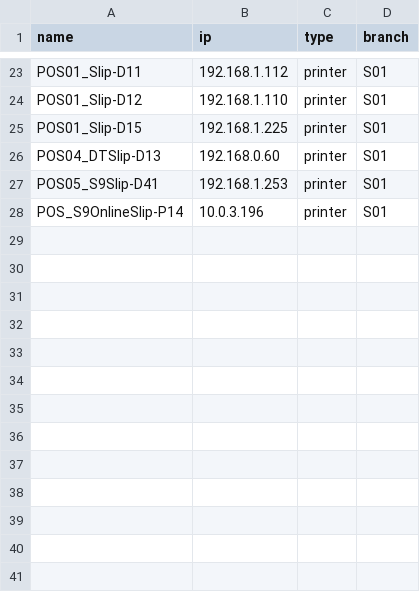
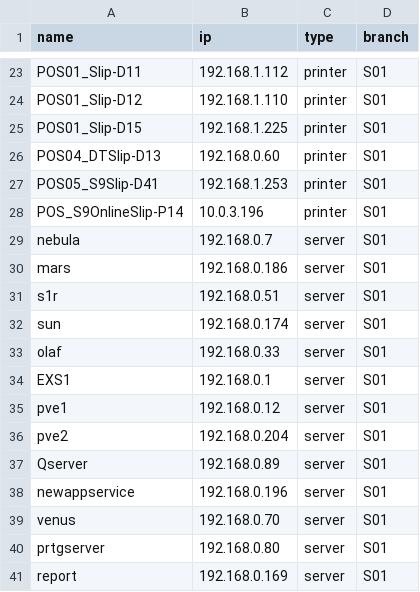
Before and after one commit to nopadol2024/printer-checker, a CSV file: printers.csv, drawn as a sheet; only a part is shown, gaps mark what is left out; the diff names each change by its address in the sheet, - before the commit and + after, or states it on an @@ line.

Commit message:
feat: add 13 servers (S01)

```diff
--- a/printers.csv
+++ b/printers.csv
+row 29: nebula | 192.168.0.7 | server | S01
+row 30: mars | 192.168.0.186 | server | S01
+row 31: s1r | 192.168.0.51 | server | S01
+row 32: sun | 192.168.0.174 | server | S01
+row 33: olaf | 192.168.0.33 | server | S01
+row 34: EXS1 | 192.168.0.1 | server | S01
+row 35: pve1 | 192.168.0.12 | server | S01
+row 36: pve2 | 192.168.0.204 | server | S01
+row 37: Qserver | 192.168.0.89 | server | S01
+row 38: newappservice | 192.168.0.196 | server | S01
+row 39: venus | 192.168.0.70 | server | S01
+row 40: prtgserver | 192.168.0.80 | server | S01
+row 41: report | 192.168.0.169 | server | S01
```
